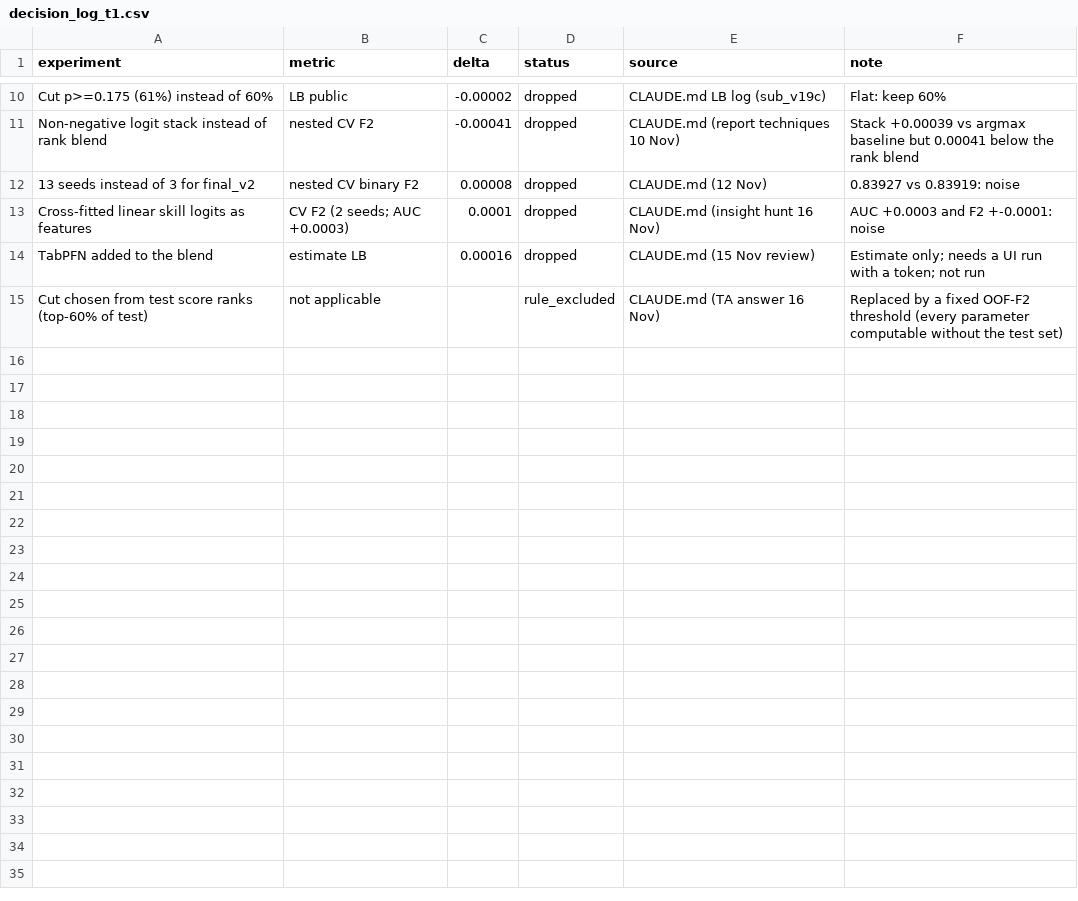
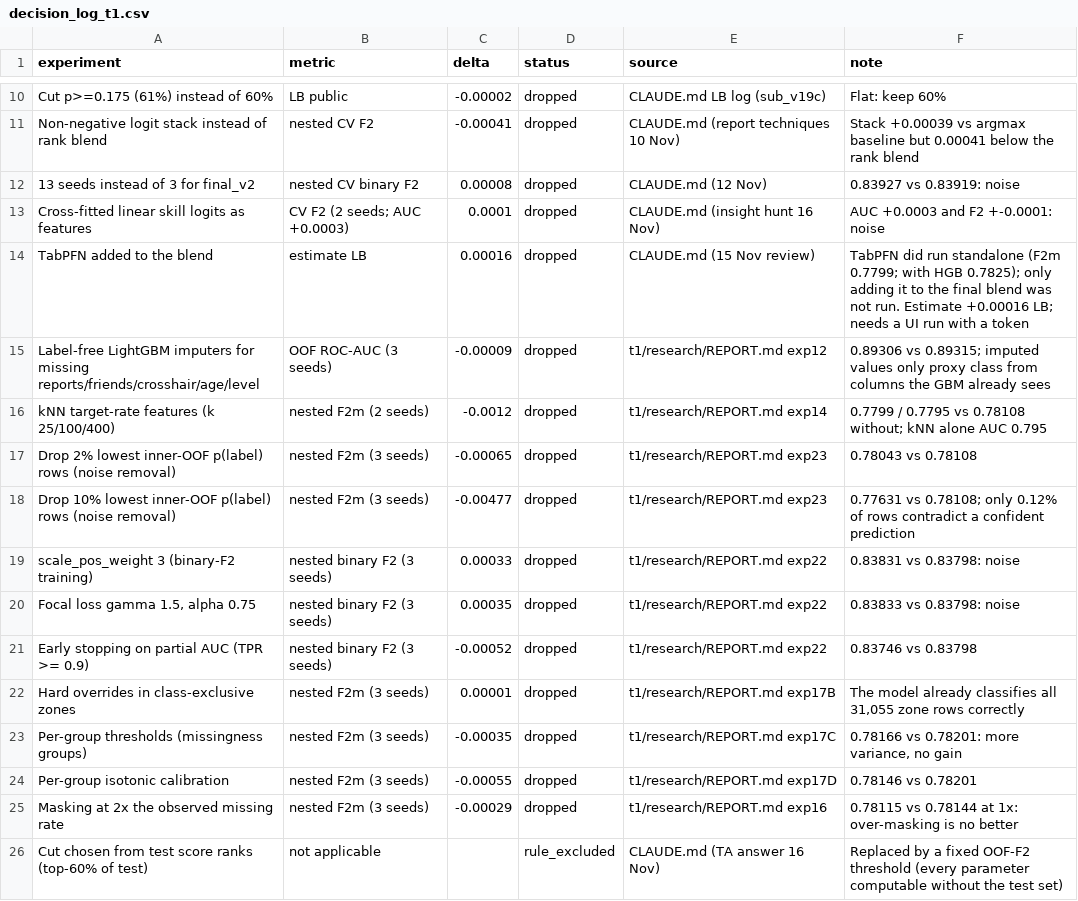
Before and after one commit to Kiatisakk/cpe342-ml003-kaggle, a CSV file: Report/data/decision_log_t1.csv, drawn as a sheet; only a part is shown, gaps mark what is left out.

```diff
--- a/Report/data/decision_log_t1.csv
+++ b/Report/data/decision_log_t1.csv
@@ -13,3 +13,14 @@ Non-negative logit stack instead of rank blend,nested CV F2,-0.00041,dropped,CLA
 Cross-fitted linear skill logits as features,CV F2 (2 seeds; AUC +0.0003),0.0001,dropped,CLAUDE.md (insight hunt 16 Nov),AUC +0.0003 and F2 +-0.0001: noise
-TabPFN added to the blend,estimate LB,0.00016,dropped,CLAUDE.md (15 Nov review),Estimate only; needs a UI run with a token; not run
+TabPFN added to the blend,estimate LB,0.00016,dropped,CLAUDE.md (15 Nov review),TabPFN did run standalone (F2m 0.7799; with HGB 0.7825); only adding it to the final blend was not run. Estimate +0.00016 LB; needs a UI run with a token
+Label-free LightGBM imputers for missing reports/friends/crosshair/age/level,OOF ROC-AUC (3 seeds),-0.00009,dropped,t1/research/REPORT.md exp12,0.89306 vs 0.89315; imputed values only proxy class from columns the GBM already sees
+kNN target-rate features (k 25/100/400),nested F2m (2 seeds),-0.0012,dropped,t1/research/REPORT.md exp14,0.7799 / 0.7795 vs 0.78108 without; kNN alone AUC 0.795
+Drop 2% lowest inner-OOF p(label) rows (noise removal),nested F2m (3 seeds),-0.00065,dropped,t1/research/REPORT.md exp23,0.78043 vs 0.78108
+Drop 10% lowest inner-OOF p(label) rows (noise removal),nested F2m (3 seeds),-0.00477,dropped,t1/research/REPORT.md exp23,0.77631 vs 0.78108; only 0.12% of rows contradict a confident prediction
+scale_pos_weight 3 (binary-F2 training),nested binary F2 (3 seeds),0.00033,dropped,t1/research/REPORT.md exp22,0.83831 vs 0.83798: noise
+"Focal loss gamma 1.5, alpha 0.75",nested binary F2 (3 seeds),0.00035,dropped,t1/research/REPORT.md exp22,0.83833 vs 0.83798: noise
+Early stopping on partial AUC (TPR >= 0.9),nested binary F2 (3 seeds),-0.00052,dropped,t1/research/REPORT.md exp22,0.83746 vs 0.83798
+Hard overrides in class-exclusive zones,nested F2m (3 seeds),0.00001,dropped,t1/research/REPORT.md exp17B,"The model already classifies all 31,055 zone rows correctly"
+Per-group thresholds (missingness groups),nested F2m (3 seeds),-0.00035,dropped,t1/research/REPORT.md exp17C,"0.78166 vs 0.78201: more variance, no gain"
+Per-group isotonic calibration,nested F2m (3 seeds),-0.00055,dropped,t1/research/REPORT.md exp17D,0.78146 vs 0.78201
+Masking at 2x the observed missing rate,nested F2m (3 seeds),-0.00029,dropped,t1/research/REPORT.md exp16,0.78115 vs 0.78144 at 1x: over-masking is no better
 Cut chosen from test score ranks (top-60% of test),not applicable,,rule_excluded,CLAUDE.md (TA answer 16 Nov),Replaced by a fixed OOF-F2 threshold (every parameter computable without the test set)
```
Also changed, not shown: Report/data/decision_log_t2.csv, Report/data/decision_log_t3.csv, 38 other files.
